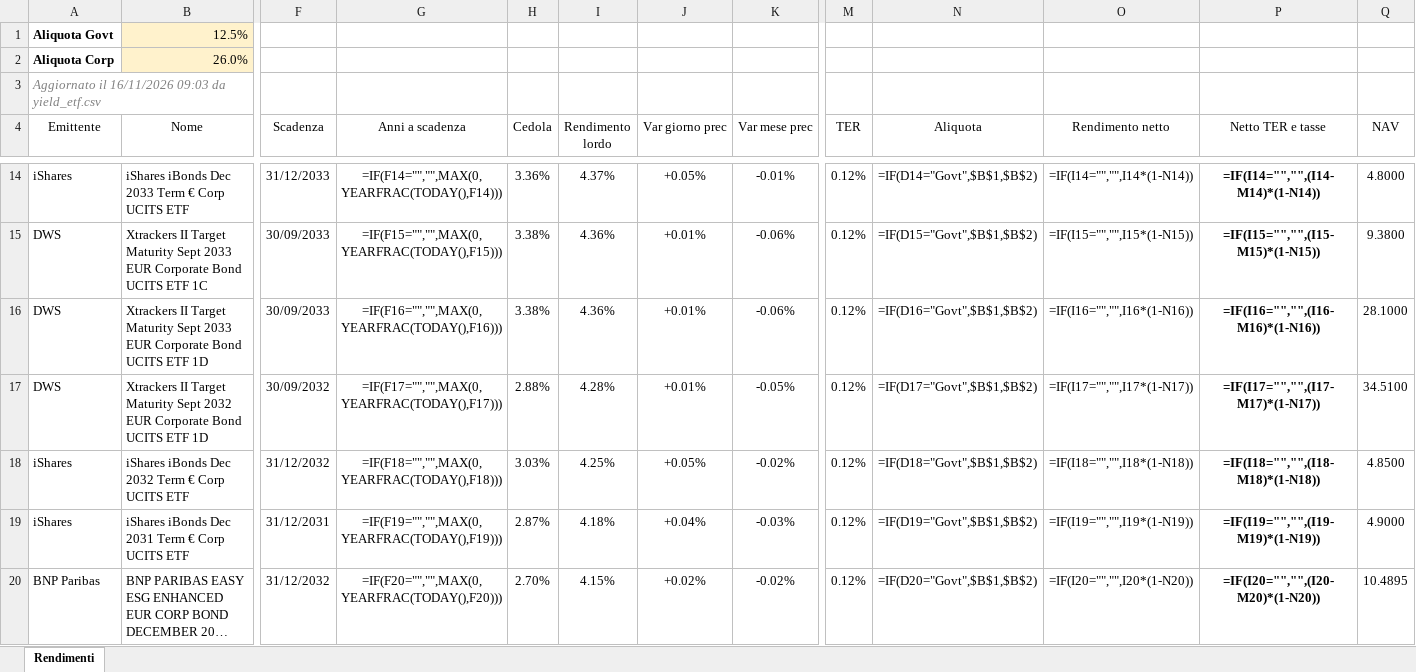
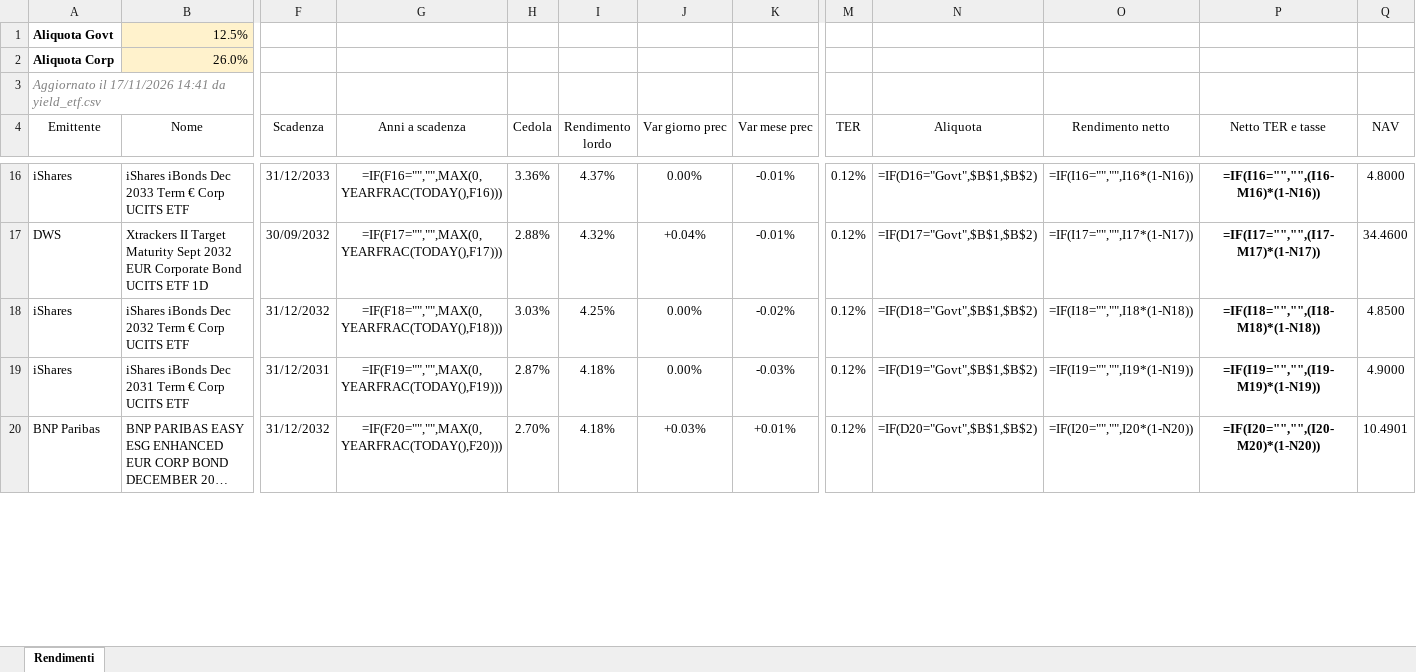
Before and after one commit to FedeGambe/Target_Maturity_ETF_Planner, an Excel workbook: data/rendimenti_etf.xlsx, sheet Rendimenti, drawn as a sheet; only a part is shown, gaps mark what is left out; long unchanged cells end in …; values as stored, in another font and other column widths than the file's, no borders; formulas without a stored value are shown as written; conditional formats and table styles not drawn; removed rows and columns are numbered as before the commit, all else as after; rows hold the shown columns only; the diff covers the shown part only; the diff names each change by its address in the sheet, - before the commit and + after, or states it on an @@ line.

Commit message:
Aggiorna yield_etf 17/11/2026

```diff
--- a/data/rendimenti_etf.xlsx (sheet Rendimenti)
+++ b/data/rendimenti_etf.xlsx (sheet Rendimenti)
-A3 (Emittente): Aggiornato il 16/11/2026 09:03 da yield_etf.csv
+A3 (Emittente): Aggiornato il 17/11/2026 14:41 da yield_etf.csv
-G16 (Anni a scadenza): =IF(F14="","",MAX(0,YEARFRAC(TODAY(),F14)))
+G16 (Anni a scadenza): =IF(F16="","",MAX(0,YEARFRAC(TODAY(),F16)))
-J16 (Var giorno prec): +0.05%
+J16 (Var giorno prec): 0.00%
-N16 (Aliquota): =IF(D14="Govt",$B$1,$B$2)
+N16 (Aliquota): =IF(D16="Govt",$B$1,$B$2)
-O16 (Rendimento netto): =IF(I14="","",I14*(1-N14))
+O16 (Rendimento netto): =IF(I16="","",I16*(1-N16))
-P16 (Netto TER e tasse): =IF(I14="","",(I14-M14)*(1-N14))
+P16 (Netto TER e tasse): =IF(I16="","",(I16-M16)*(1-N16))
-row 15: DWS | Xtrackers II Target Maturity Sept 2033 EUR Corporate Bond UCITS ETF 1C | 30/09/2033 | =IF(F15="","",MAX(0,YEARFRAC(TODAY(),F15))) | 3.38% | 4.36% | +0.01% | -0.06% | 0.12% | =IF(D15="Govt",$B$1,$B$2) | =IF(I15="","",I15*(1-N15)) | =IF(I15="","",(I15-M15)*(1-N15)) | 9.3800
-row 16: DWS | Xtrackers II Target Maturity Sept 2033 EUR Corporate Bond UCITS ETF 1D | 30/09/2033 | =IF(F16="","",MAX(0,YEARFRAC(TODAY(),F16))) | 3.38% | 4.36% | +0.01% | -0.06% | 0.12% | =IF(D16="Govt",$B$1,$B$2) | =IF(I16="","",I16*(1-N16)) | =IF(I16="","",(I16-M16)*(1-N16)) | 28.1000
-I17 (Rendimento lordo): 4.28%
+I17 (Rendimento lordo): 4.32%
-J17 (Var giorno prec): +0.01%
+J17 (Var giorno prec): +0.04%
-K17 (Var mese prec): -0.05%
+K17 (Var mese prec): -0.01%
-Q17 (NAV): 34.5100
+Q17 (NAV): 34.4600
-J18 (Var giorno prec): +0.05%
+J18 (Var giorno prec): 0.00%
-J19 (Var giorno prec): +0.04%
+J19 (Var giorno prec): 0.00%
-I20 (Rendimento lordo): 4.15%
+I20 (Rendimento lordo): 4.18%
-J20 (Var giorno prec): +0.02%
+J20 (Var giorno prec): +0.03%
-K20 (Var mese prec): -0.02%
+K20 (Var mese prec): +0.01%
-Q20 (NAV): 10.4895
+Q20 (NAV): 10.4901
```
Also changed, not shown: 10 added rows, 8 removed rows and 130 edited cells elsewhere in this sheet, 2 other files.
